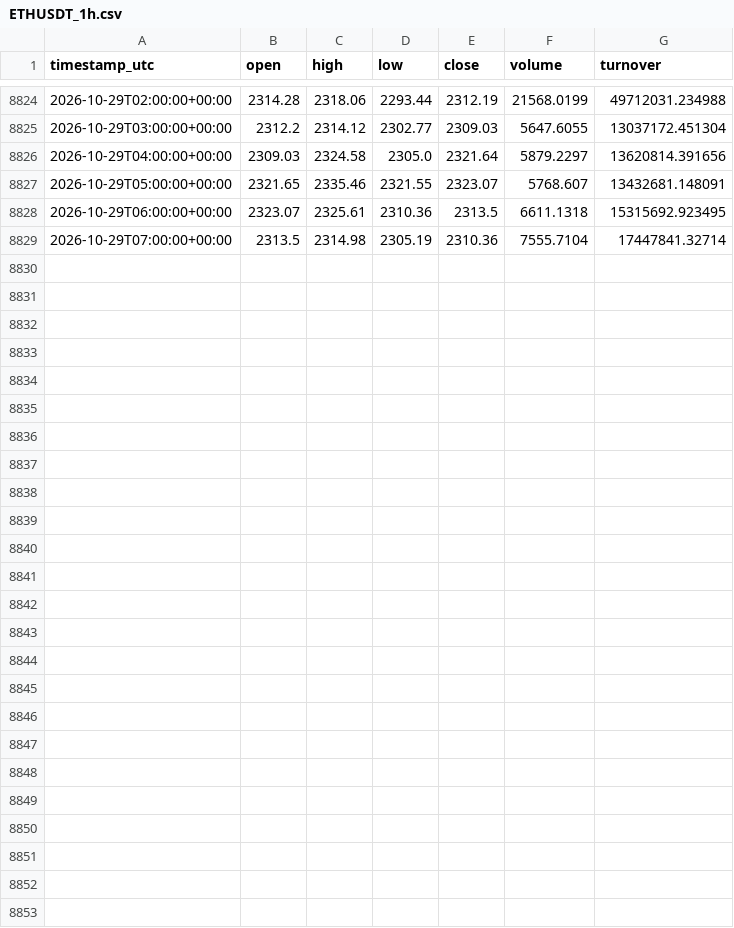
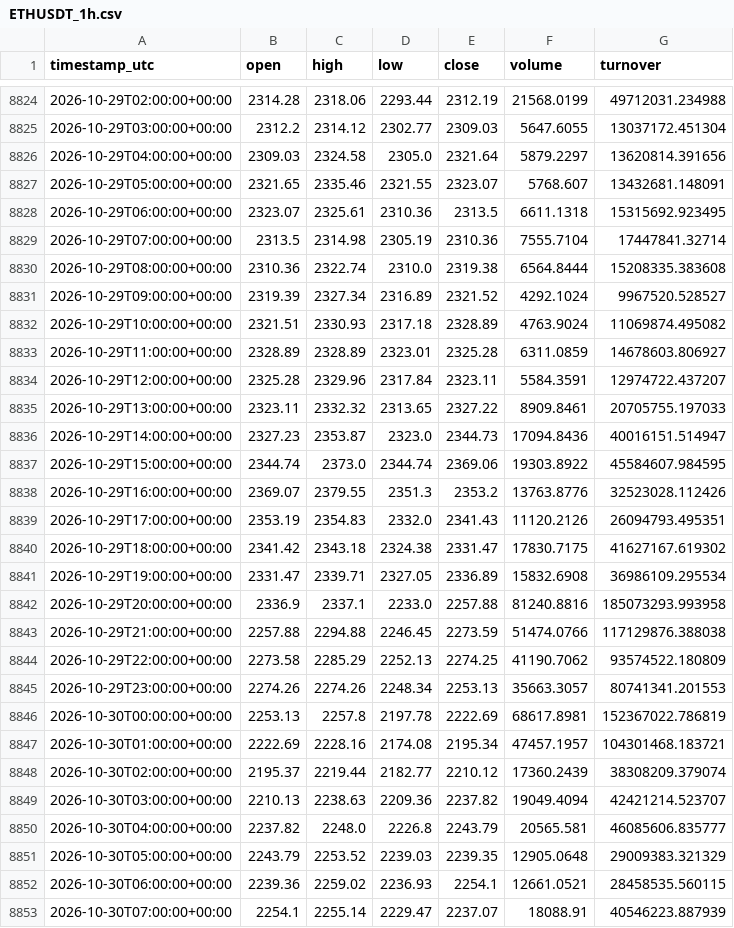
Before and after one commit to VulpreS/Deltarsi1, a CSV file: data/ETHUSDT_1h.csv, drawn as a sheet; only a part is shown, gaps mark what is left out.

```diff
--- a/data/ETHUSDT_1h.csv
+++ b/data/ETHUSDT_1h.csv
@@ -8829 +8829,25 @@ timestamp_utc,open,high,low,close,volume,turnover
 2026-10-29T07:00:00+00:00,2313.5,2314.98,2305.19,2310.36,7555.7104,17447841.32714
+2026-10-29T08:00:00+00:00,2310.36,2322.74,2310.0,2319.38,6564.8444,15208335.383608
+2026-10-29T09:00:00+00:00,2319.39,2327.34,2316.89,2321.52,4292.1024,9967520.528527
+2026-10-29T10:00:00+00:00,2321.51,2330.93,2317.18,2328.89,4763.9024,11069874.495082
+2026-10-29T11:00:00+00:00,2328.89,2328.89,2323.01,2325.28,6311.0859,14678603.806927
+2026-10-29T12:00:00+00:00,2325.28,2329.96,2317.84,2323.11,5584.3591,12974722.437207
+2026-10-29T13:00:00+00:00,2323.11,2332.32,2313.65,2327.22,8909.8461,20705755.197033
+2026-10-29T14:00:00+00:00,2327.23,2353.87,2323.0,2344.73,17094.8436,40016151.514947
+2026-10-29T15:00:00+00:00,2344.74,2373.0,2344.74,2369.06,19303.8922,45584607.984595
+2026-10-29T16:00:00+00:00,2369.07,2379.55,2351.3,2353.2,13763.8776,32523028.112426
+2026-10-29T17:00:00+00:00,2353.19,2354.83,2332.0,2341.43,11120.2126,26094793.495351
+2026-10-29T18:00:00+00:00,2341.42,2343.18,2324.38,2331.47,17830.7175,41627167.619302
+2026-10-29T19:00:00+00:00,2331.47,2339.71,2327.05,2336.89,15832.6908,36986109.295534
+2026-10-29T20:00:00+00:00,2336.9,2337.1,2233.0,2257.88,81240.8816,185073293.993958
+2026-10-29T21:00:00+00:00,2257.88,2294.88,2246.45,2273.59,51474.0766,117129876.388038
+2026-10-29T22:00:00+00:00,2273.58,2285.29,2252.13,2274.25,41190.7062,93574522.180809
+2026-10-29T23:00:00+00:00,2274.26,2274.26,2248.34,2253.13,35663.3057,80741341.201553
+2026-10-30T00:00:00+00:00,2253.13,2257.8,2197.78,2222.69,68617.8981,152367022.786819
+2026-10-30T01:00:00+00:00,2222.69,2228.16,2174.08,2195.34,47457.1957,104301468.183721
+2026-10-30T02:00:00+00:00,2195.37,2219.44,2182.77,2210.12,17360.2439,38308209.379074
+2026-10-30T03:00:00+00:00,2210.13,2238.63,2209.36,2237.82,19049.4094,42421214.523707
+2026-10-30T04:00:00+00:00,2237.82,2248.0,2226.8,2243.79,20565.581,46085606.835777
+2026-10-30T05:00:00+00:00,2243.79,2253.52,2239.03,2239.35,12905.0648,29009383.321329
+2026-10-30T06:00:00+00:00,2239.36,2259.02,2236.93,2254.1,12661.0521,28458535.560115
+2026-10-30T07:00:00+00:00,2254.1,2255.14,2229.47,2237.07,18088.91,40546223.887939
```
Also changed, not shown: reports/eth_liquidity_zones.csv, 4 other files.
